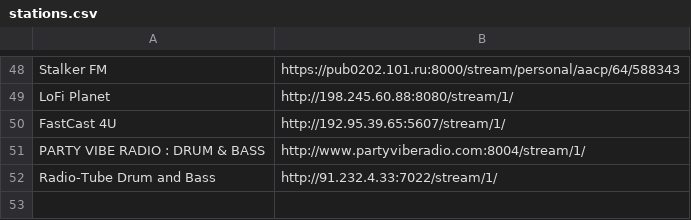
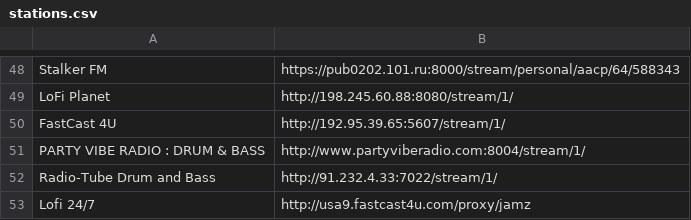
Before and after one commit to username391/dotfiles, a CSV file: .config/pyradio/stations.csv, drawn as a sheet; only a part is shown, gaps mark what is left out.

Commit message:
Новая станция lofi

```diff
--- a/.config/pyradio/stations.csv
+++ b/.config/pyradio/stations.csv
@@ -52 +52,2 @@ PARTY VIBE RADIO : DRUM & BASS,http://www.partyviberadio.com:8004/stream/1/
 Radio-Tube Drum and Bass,http://91.232.4.33:7022/stream/1/
+Lofi 24/7,http://usa9.fastcast4u.com/proxy/jamz
```
